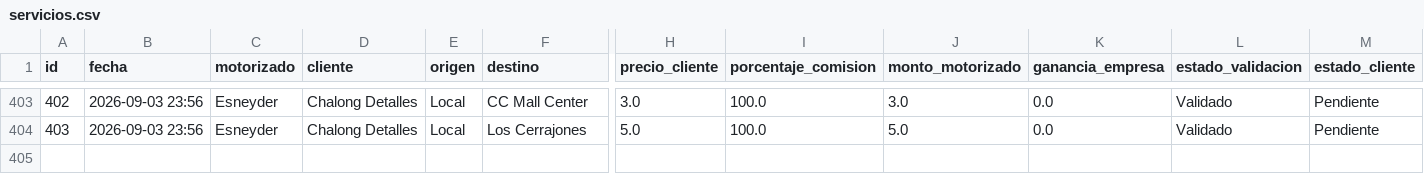
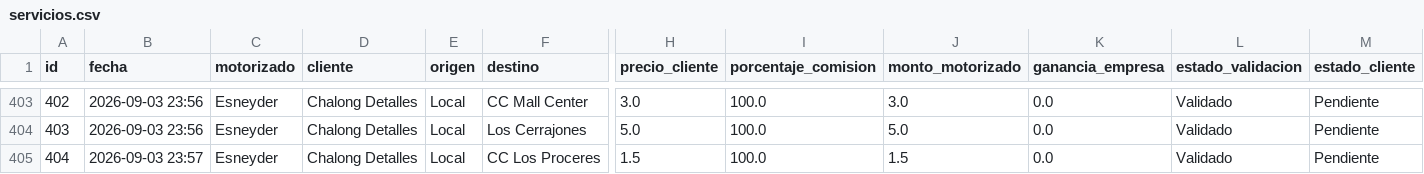
Before and after one commit to motovueltas-maker/Motovueltas-v2, a CSV file: servicios.csv, drawn as a sheet; only a part is shown, gaps mark what is left out; rows hold the shown columns only; the diff names each change by its address in the sheet, - before the commit and + after, or states it on an @@ line.

Commit message:
Vuelta #404 cargada por esneyder

```diff
--- a/servicios.csv
+++ b/servicios.csv
+row 405: 404 | 2026-09-03 23:57 | Esneyder | Chalong Detalles | Local | CC Los Proceres | 1.5 | 100.0 | 1.5 | 0.0 | Validado | Pendiente
```
